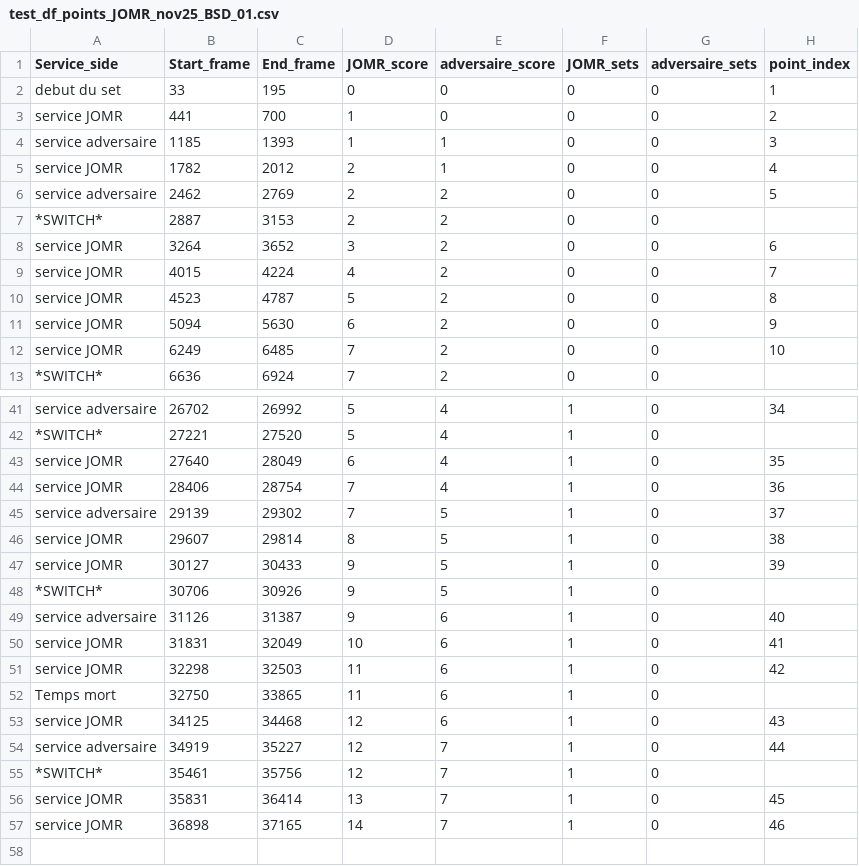
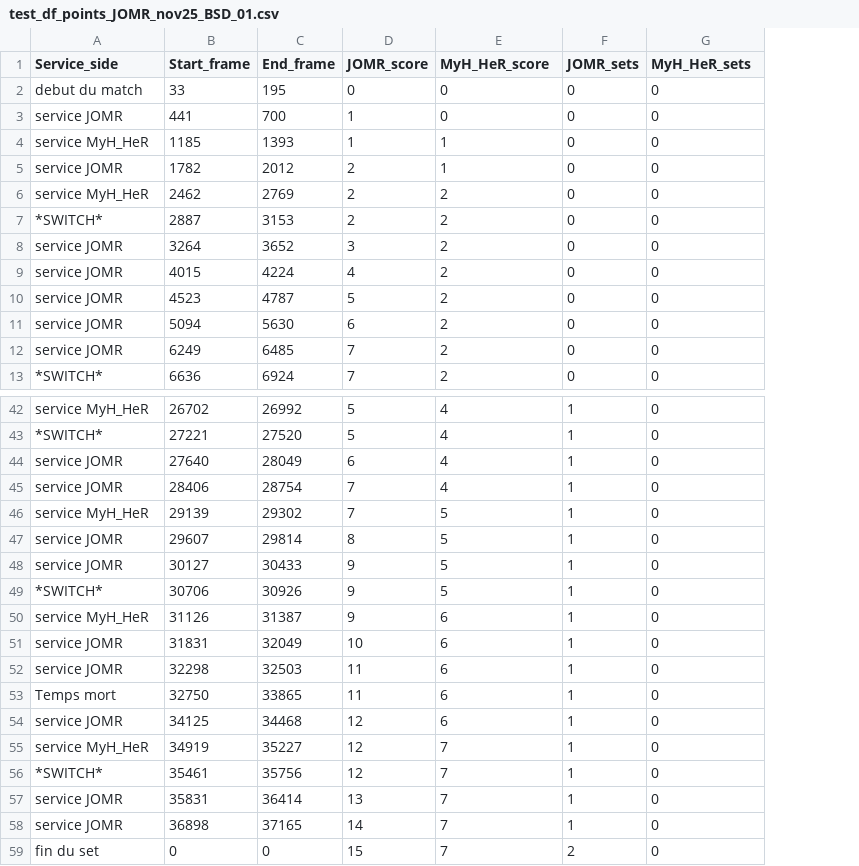
Before and after one commit to AlexisDardelet/DataBeach, a CSV file: test_df_points_JOMR_nov25_BSD_01.csv, drawn as a sheet; only a part is shown, gaps mark what is left out; removed rows and columns are numbered as before the commit, all else as after; the diff covers the shown part only; the diff names each change by its address in the sheet, - before the commit and + after, or states it on an @@ line.

```diff
--- a/test_df_points_JOMR_nov25_BSD_01.csv
+++ b/test_df_points_JOMR_nov25_BSD_01.csv
-column H (point_index), rows 2-12: 1 | 2 | 3 | 4 | 5 |  | 6 | 7 | 8 | 9 | 10; rows 41-57: 34 |  | 35 | 36 | 37 | 38 | 39 |  | 40 | 41 | 42 |  | 43 | 44 |  | 45 | 46
-E1: adversaire_score
+E1: MyH_HeR_score
-G1: adversaire_sets
+G1: MyH_HeR_sets
-A2 (Service_side): debut du set
+A2 (Service_side): debut du match
-A4 (Service_side): service adversaire
+A4 (Service_side): service MyH_HeR
-A6 (Service_side): service adversaire
+A6 (Service_side): service MyH_HeR
-A42 (Service_side): service adversaire
+A42 (Service_side): service MyH_HeR
-A46 (Service_side): service adversaire
+A46 (Service_side): service MyH_HeR
-A50 (Service_side): service adversaire
+A50 (Service_side): service MyH_HeR
-A55 (Service_side): service adversaire
+A55 (Service_side): service MyH_HeR
+row 59: fin du set | 0 | 0 | 15 | 7 | 2 | 0
```
Also changed, not shown: 1 added row and 10 edited cells elsewhere in this file, table_players.csv, 5 other files.
